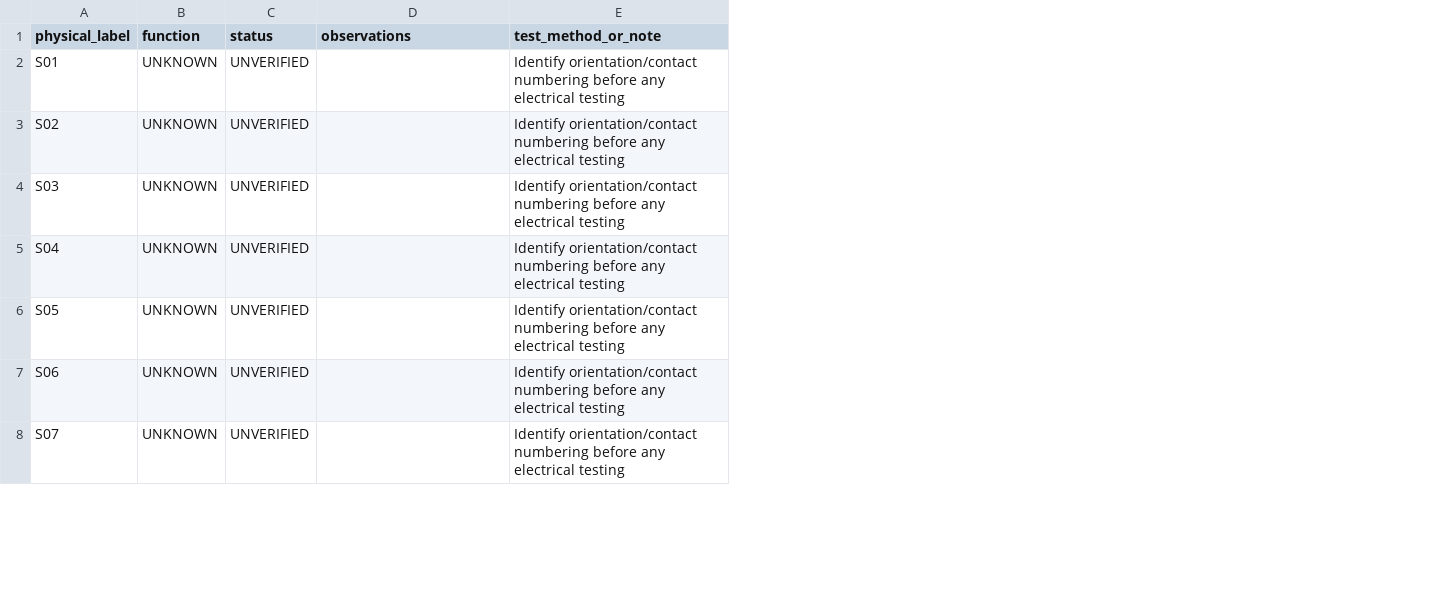
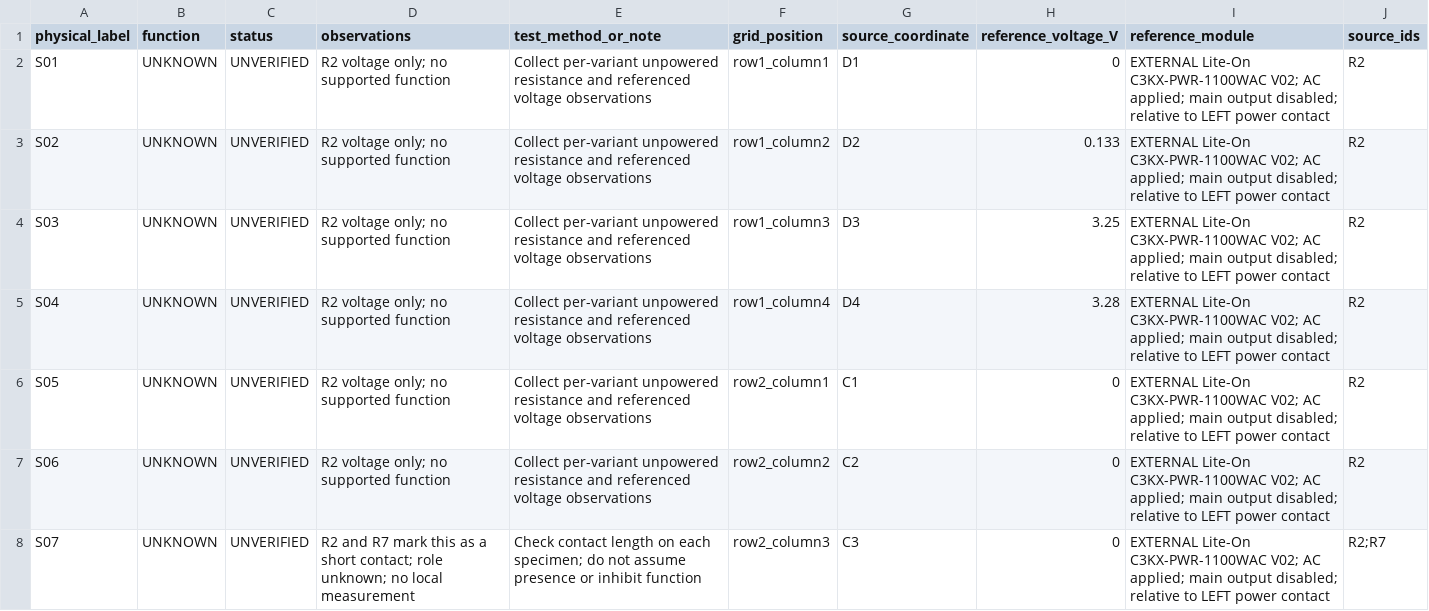
Before and after one commit to gardners/Cisco-Catalyst-Hardware-Data, a CSV file: catalyst-3560x/power-supplies/C3KX-PWR-715WAC/connector-pinout-worksheet.csv, drawn as a sheet; only a part is shown; the diff covers the shown part only; the diff names each change by its address in the sheet, - before the commit and + after, or states it on an @@ line.

Commit message:
Document PSU connector evidence and standby probing plan

```diff
--- a/catalyst-3560x/power-supplies/C3KX-PWR-715WAC/connector-pinout-worksheet.csv
+++ b/catalyst-3560x/power-supplies/C3KX-PWR-715WAC/connector-pinout-worksheet.csv
+column F (grid_position), rows 2-8: row1_column1 | row1_column2 | row1_column3 | row1_column4 | row2_column1 | row2_column2 | row2_column3
+column G (source_coordinate), rows 2-8: D1 | D2 | D3 | D4 | C1 | C2 | C3
+column H (reference_voltage_V), rows 2-8: 0 | 0.133 | 3.25 | 3.28 | 0 | 0 | 0
+column I (reference_module), rows 2-8: all EXTERNAL Lite-On C3KX-PWR-1100WAC V02; AC applied; main output disabled; relative to LEFT power contact
+column J (source_ids), rows 2-8: R2 | R2 | R2 | R2 | R2 | R2 | R2;R7
-D2:D7 (observations): (empty)
+D2:D7 (observations): R2 voltage only; no supported function
-E2:E7 (test_method_or_note): Identify orientation/contact numbering before any electrical testing
+E2:E7 (test_method_or_note): Collect per-variant unpowered resistance and referenced voltage observations
-D8 (observations): (empty)
+D8 (observations): R2 and R7 mark this as a short contact; role unknown; no local measurement
-E8 (test_method_or_note): Identify orientation/contact numbering before any electrical testing
+E8 (test_method_or_note): Check contact length on each specimen; do not assume presence or inhibit function
```
Also changed, not shown: 38 edited cells elsewhere in this file, 12 other files.
